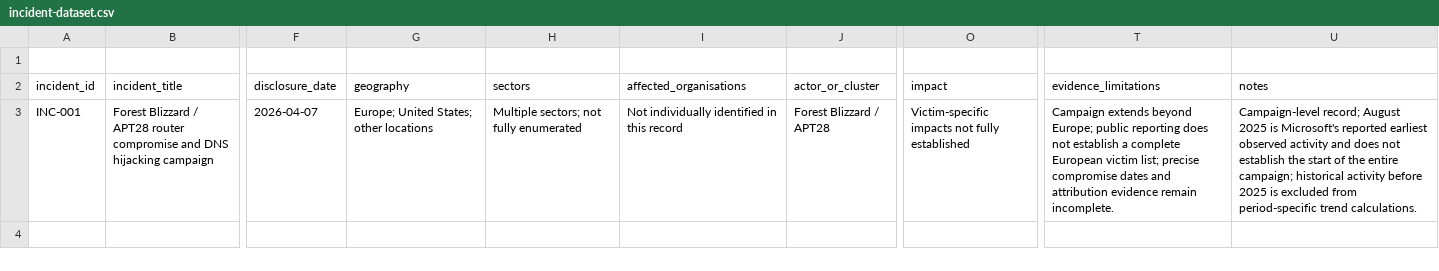
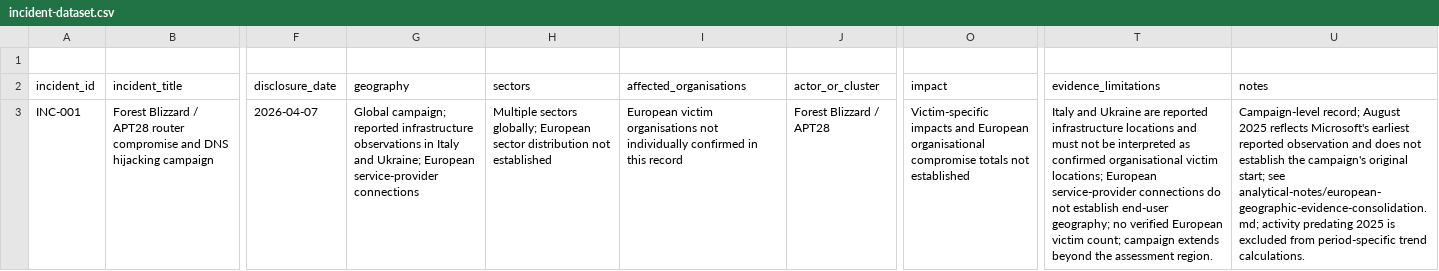
Before and after one commit to jcharcenko/russian-cyber-threat-assessment-2025-2026, a CSV file: research/incident-dataset.csv, drawn as a sheet; only a part is shown, gaps mark what is left out; the diff names each change by its address in the sheet, - before the commit and + after, or states it on an @@ line.

Commit message:
data: refine campaign geography using consolidated evidence

```diff
--- a/research/incident-dataset.csv
+++ b/research/incident-dataset.csv
-G3 (geography): Europe; United States; other locations
+G3 (geography): Global campaign; reported infrastructure observations in Italy and Ukraine; European service-provider connections
-H3 (sectors): Multiple sectors; not fully enumerated
+H3 (sectors): Multiple sectors globally; European sector distribution not established
-I3 (affected_organisations): Not individually identified in this…
+I3 (affected_organisations): European victim organisations not individually confirmed in this…
-O3 (impact): Victim-specific impacts not fully established
+O3 (impact): Victim-specific impacts and European organisational compromise totals not established
-T3 (evidence_limitations): Campaign extends beyond Europe; public reporting does not establish a complete European victim list; precise compromise dates and attribution evidence remain incomplete.
+T3 (evidence_limitations): Italy and Ukraine are reported infrastructure locations and must not be interpreted as confirmed organisational victim locations; European service-provider connections do not establish end-user geography; no verified European victim count; campaign extends beyond the assessment region.
-U3 (notes): …August 2025 is Microsoft's reported earliest observed activity and does not establish the start of the entire campaign; historical activity before 2025 is…
+U3 (notes): …August 2025 reflects Microsoft's earliest reported observation and does not establish the campaign's original start; see analytical-notes/european-geographic-evidence-consolidation.md; activity predating 2025 is…
```
